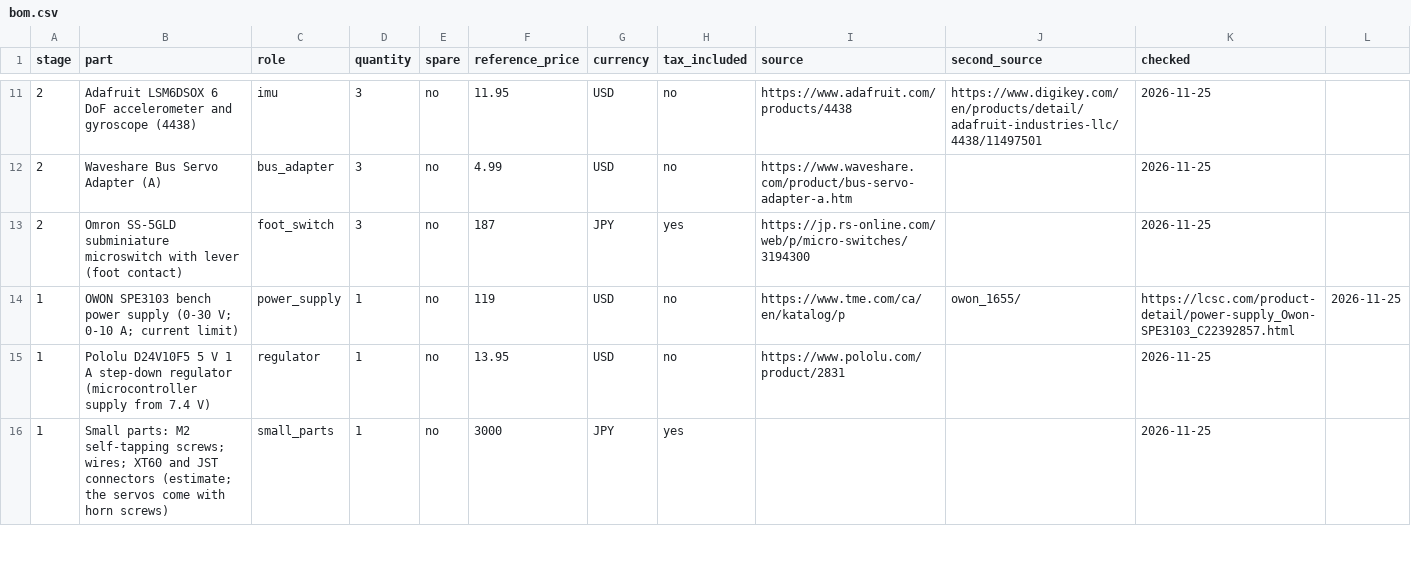
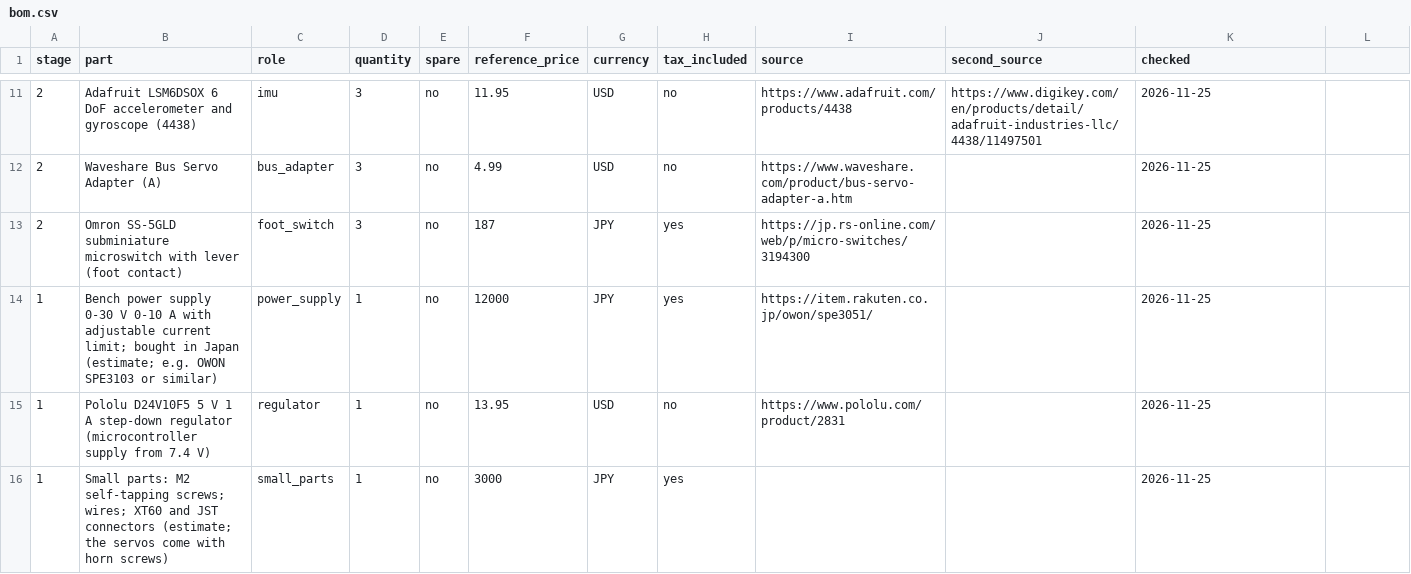
Before and after one commit to physical-edge-native/erg, a CSV file: hardware/bom.csv, drawn as a sheet; only a part is shown, gaps mark what is left out.

```diff
--- a/hardware/bom.csv
+++ b/hardware/bom.csv
@@ -13,3 +13,3 @@ stage,part,role,quantity,spare,reference_price,currency,tax_included,source,seco
 2,Omron SS-5GLD subminiature microswitch with lever (foot contact),foot_switch,3,no,187,JPY,yes,https://jp.rs-online.com/web/p/micro-switches/3194300,,2026-11-25
-1,OWON SPE3103 bench power supply (0-30 V; 0-10 A; current limit),power_supply,1,no,119,USD,no,https://www.tme.com/ca/en/katalog/p,owon_1655/,https://lcsc.com/product-detail/power-supply_Owon-SPE3103_C22392857.html,2026-11-25
+1,Bench power supply 0-30 V 0-10 A with adjustable current limit; bought in Japan (estimate; e.g. OWON SPE3103 or similar),power_supply,1,no,12000,JPY,yes,https://item.rakuten.co.jp/owon/spe3051/,,2026-11-25
 1,Pololu D24V10F5 5 V 1 A step-down regulator (microcontroller supply from 7.4 V),regulator,1,no,13.95,USD,no,https://www.pololu.com/product/2831,,2026-11-25
```
Also changed, not shown: 1 other file.
